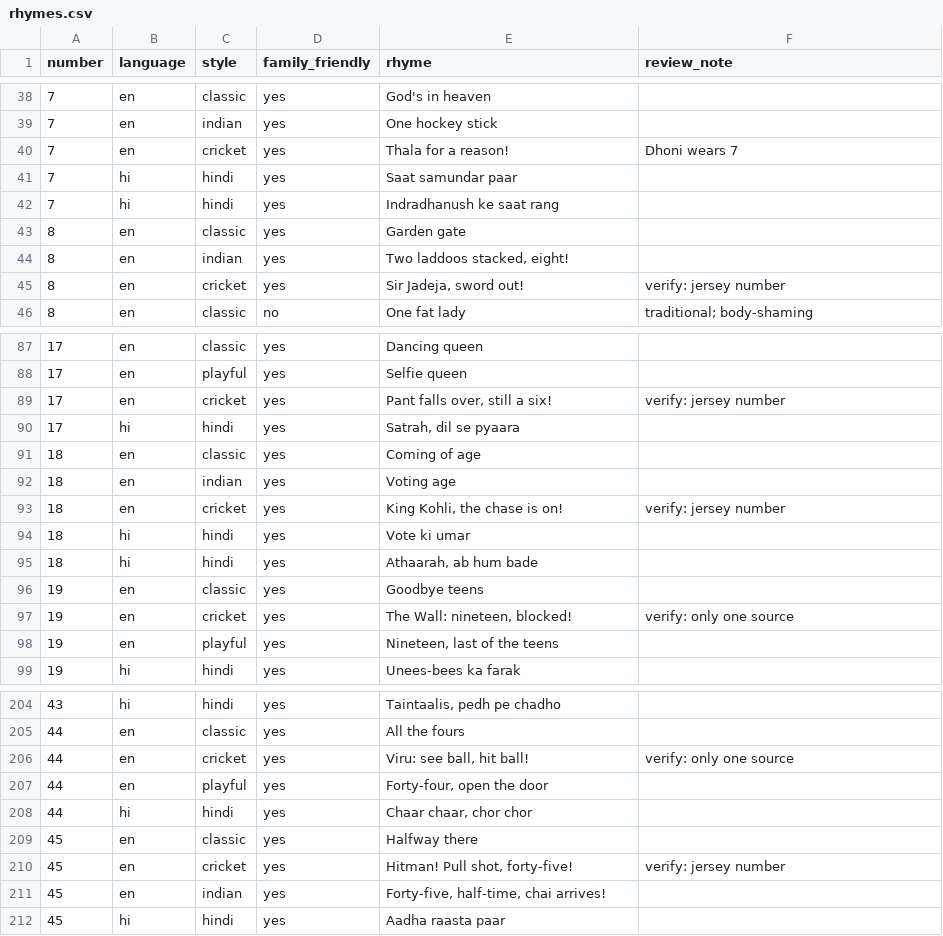
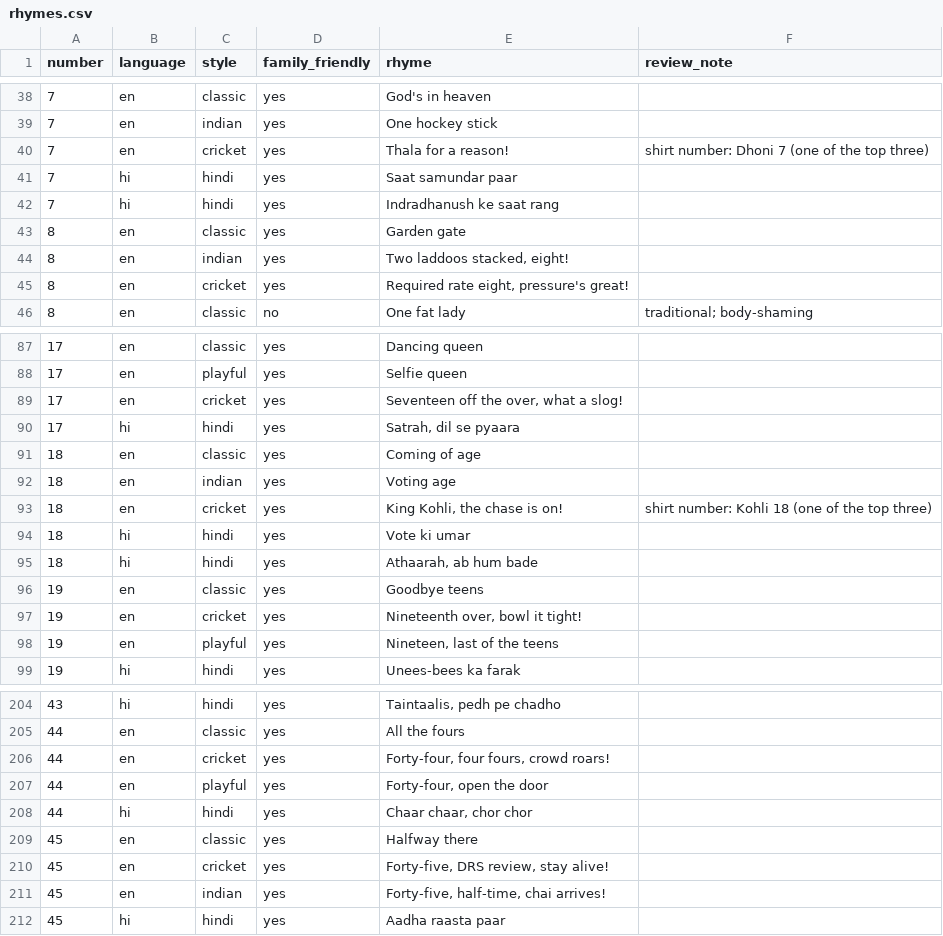
Before and after one commit to virapandy/pocket-game-night, a CSV file: docs/games/tambola/rhymes.csv, drawn as a sheet; only a part is shown, gaps mark what is left out; the diff covers the shown part only.

```diff
--- a/docs/games/tambola/rhymes.csv
+++ b/docs/games/tambola/rhymes.csv
@@ -39,3 +39,3 @@ number,language,style,family_friendly,rhyme,review_note
 7,en,indian,yes,One hockey stick,
-7,en,cricket,yes,Thala for a reason!,Dhoni wears 7
+7,en,cricket,yes,Thala for a reason!,shirt number: Dhoni 7 (one of the top three)
 7,hi,hindi,yes,Saat samundar paar,
@@ -44,3 +44,3 @@ number,language,style,family_friendly,rhyme,review_note
 8,en,indian,yes,"Two laddoos stacked, eight!",
-8,en,cricket,yes,"Sir Jadeja, sword out!",verify: jersey number
+8,en,cricket,yes,"Required rate eight, pressure's great!",
 8,en,classic,no,One fat lady,traditional; body-shaming
@@ -88,3 +88,3 @@ number,language,style,family_friendly,rhyme,review_note
 17,en,playful,yes,Selfie queen,
-17,en,cricket,yes,"Pant falls over, still a six!",verify: jersey number
+17,en,cricket,yes,"Seventeen off the over, what a slog!",
 17,hi,hindi,yes,"Satrah, dil se pyaara",
@@ -92,3 +92,3 @@ number,language,style,family_friendly,rhyme,review_note
 18,en,indian,yes,Voting age,
-18,en,cricket,yes,"King Kohli, the chase is on!",verify: jersey number
+18,en,cricket,yes,"King Kohli, the chase is on!",shirt number: Kohli 18 (one of the top three)
 18,hi,hindi,yes,Vote ki umar,
@@ -96,3 +96,3 @@ number,language,style,family_friendly,rhyme,review_note
 19,en,classic,yes,Goodbye teens,
-19,en,cricket,yes,"The Wall: nineteen, blocked!",verify: only one source
+19,en,cricket,yes,"Nineteenth over, bowl it tight!",
 19,en,playful,yes,"Nineteen, last of the teens",
@@ -205,3 +205,3 @@ number,language,style,family_friendly,rhyme,review_note
 44,en,classic,yes,All the fours,
-44,en,cricket,yes,"Viru: see ball, hit ball!",verify: only one source
+44,en,cricket,yes,"Forty-four, four fours, crowd roars!",
 44,en,playful,yes,"Forty-four, open the door",
@@ -209,3 +209,3 @@ number,language,style,family_friendly,rhyme,review_note
 45,en,classic,yes,Halfway there,
-45,en,cricket,yes,"Hitman! Pull shot, forty-five!",verify: jersey number
+45,en,cricket,yes,"Forty-five, DRS review, stay alive!",
 45,en,indian,yes,"Forty-five, half-time, chai arrives!",
```
Also changed, not shown: 17 edited cells elsewhere in this file.
